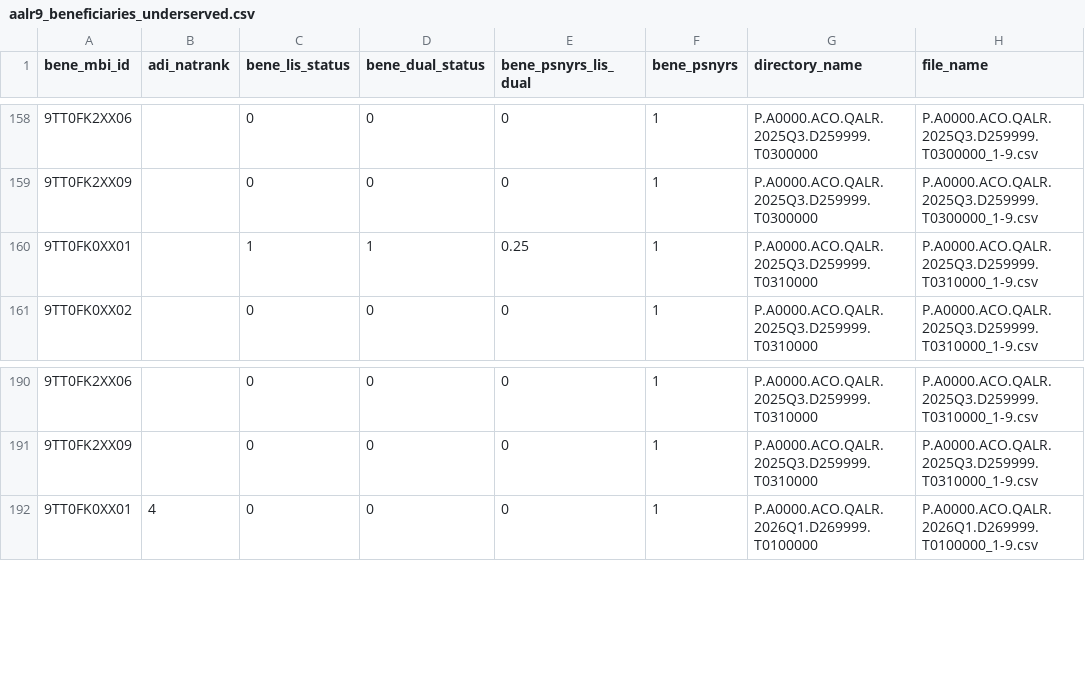
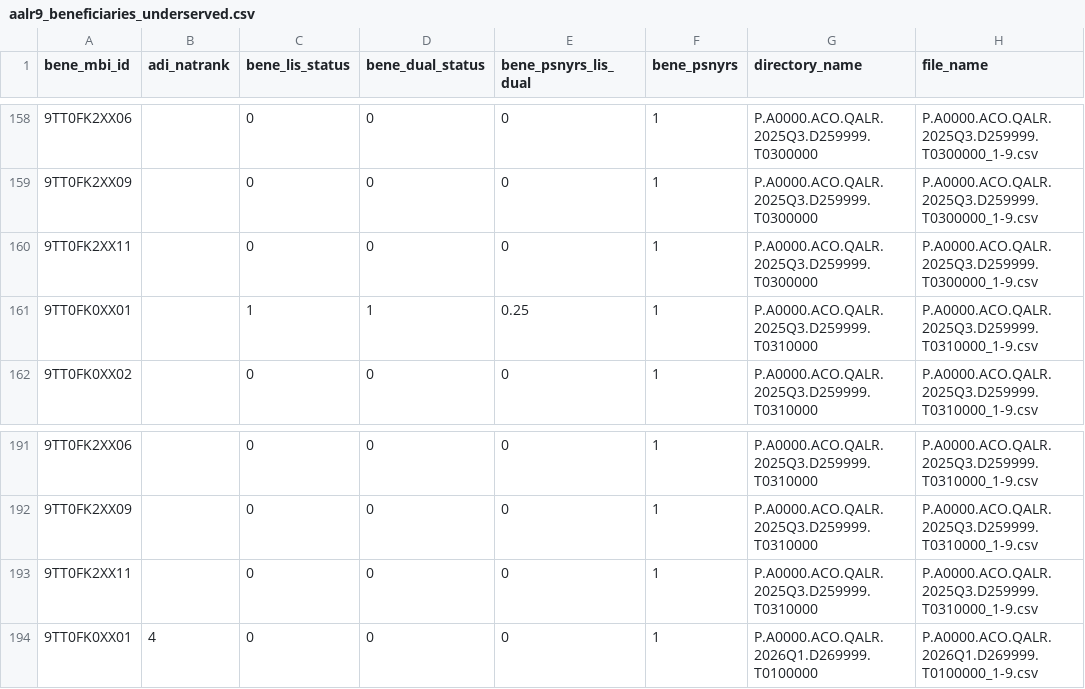
Before and after one commit to tuva-health/cms_alr_connector, a CSV file: integration_tests/seeds/aalr9_beneficiaries_underserved.csv, drawn as a sheet; only a part is shown, gaps mark what is left out.

```diff
--- a/integration_tests/seeds/aalr9_beneficiaries_underserved.csv
+++ b/integration_tests/seeds/aalr9_beneficiaries_underserved.csv
@@ -159,2 +159,3 @@ bene_mbi_id,adi_natrank,bene_lis_status,bene_dual_status,bene_psnyrs_lis_dual,be
 9TT0FK2XX09,,0,0,0,1,P.A0000.ACO.QALR.2025Q3.D259999.T0300000,P.A0000.ACO.QALR.2025Q3.D259999.T0300000_1-9.csv
+9TT0FK2XX11,,0,0,0,1,P.A0000.ACO.QALR.2025Q3.D259999.T0300000,P.A0000.ACO.QALR.2025Q3.D259999.T0300000_1-9.csv
 9TT0FK0XX01,,1,1,0.25,1,P.A0000.ACO.QALR.2025Q3.D259999.T0310000,P.A0000.ACO.QALR.2025Q3.D259999.T0310000_1-9.csv
@@ -191,2 +192,3 @@ bene_mbi_id,adi_natrank,bene_lis_status,bene_dual_status,bene_psnyrs_lis_dual,be
 9TT0FK2XX09,,0,0,0,1,P.A0000.ACO.QALR.2025Q3.D259999.T0310000,P.A0000.ACO.QALR.2025Q3.D259999.T0310000_1-9.csv
+9TT0FK2XX11,,0,0,0,1,P.A0000.ACO.QALR.2025Q3.D259999.T0310000,P.A0000.ACO.QALR.2025Q3.D259999.T0310000_1-9.csv
 9TT0FK0XX01,4,0,0,0,1,P.A0000.ACO.QALR.2026Q1.D269999.T0100000,P.A0000.ACO.QALR.2026Q1.D269999.T0100000_1-9.csv
```
Also changed, not shown: integration_tests/seeds/aalr1_assigned_beneficiaries.csv, integration_tests/seeds/aalr2_assigned_beneficiaries_tin.csv, 6 other files.
